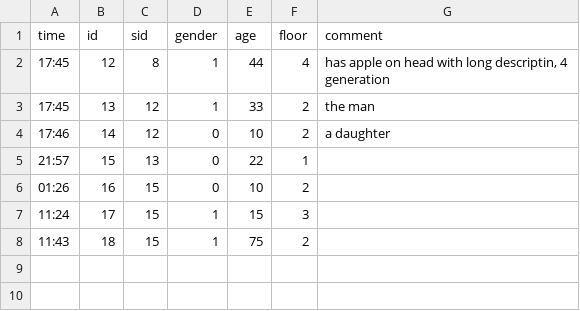
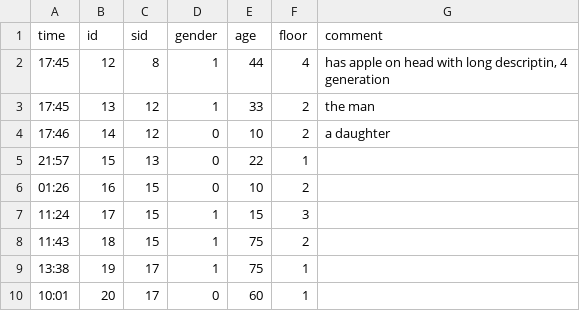
Before and after one commit to jriou/pandemic_game, a CSV file: data.csv, drawn as a sheet.

```diff
--- a/data.csv
+++ b/data.csv
@@ -8 +8,3 @@
 "11:43",18,15,"1",75,2,""
+"13:38",19,17,"1",75,1,""
+"10:01",20,17,"0",60,1,""
```
Also changed, not shown: 2 other files.
